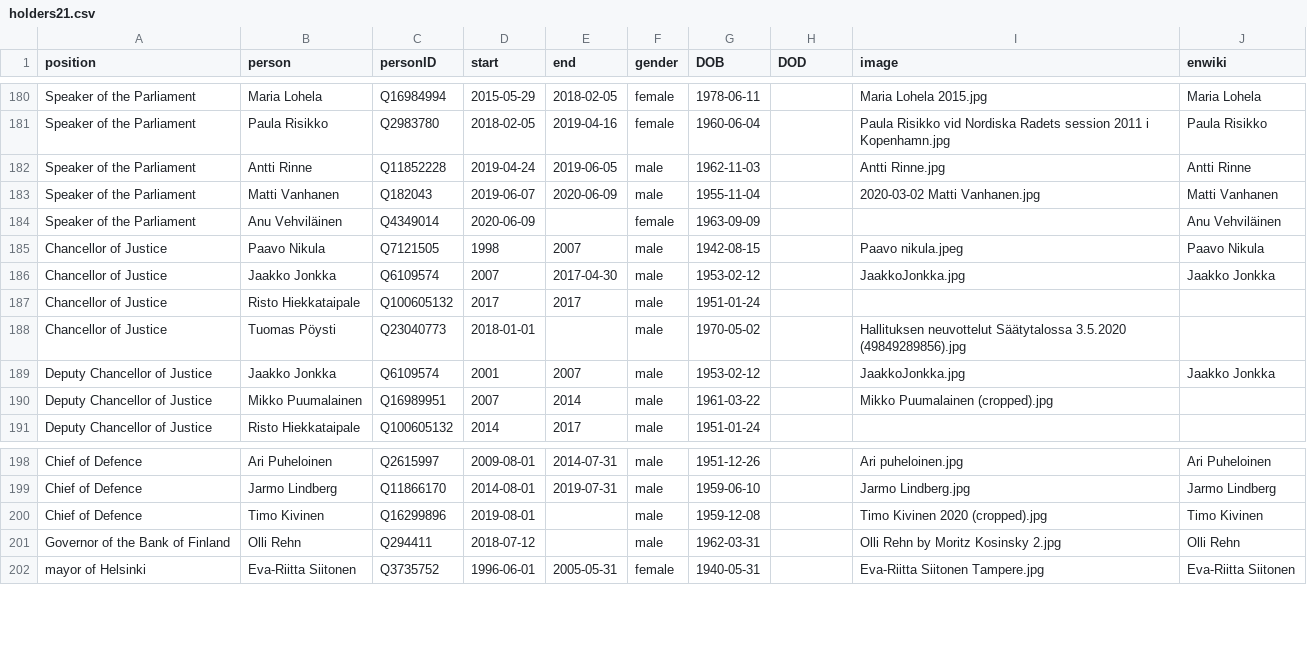
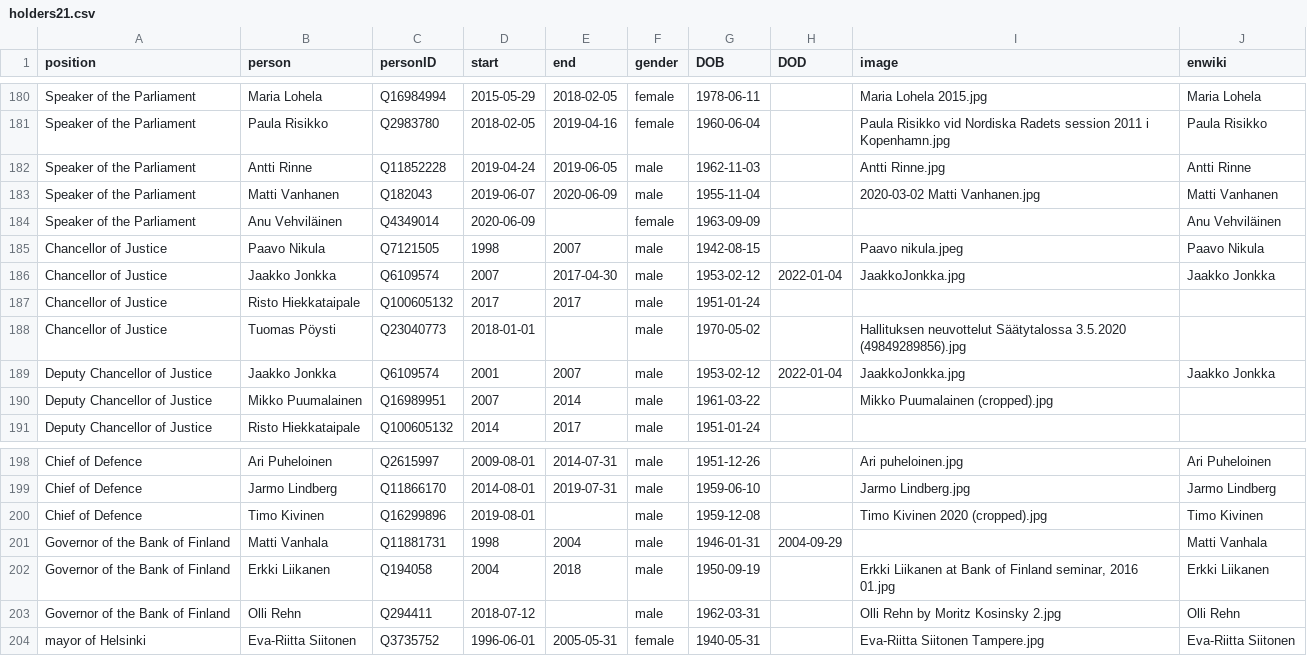
Before and after one commit to every-politician-scrapers/finland-cabinet, a CSV file: html/holders21.csv, drawn as a sheet; only a part is shown, gaps mark what is left out.

```diff
--- a/html/holders21.csv
+++ b/html/holders21.csv
@@ -185,6 +185,6 @@ Speaker of the Parliament,Anu Vehviläinen,Q4349014,2020-06-09,,female,1963-09-0
 Chancellor of Justice,Paavo Nikula,Q7121505,1998,2007,male,1942-08-15,,Paavo nikula.jpeg,Paavo Nikula
-Chancellor of Justice,Jaakko Jonkka,Q6109574,2007,2017-04-30,male,1953-02-12,,JaakkoJonkka.jpg,Jaakko Jonkka
+Chancellor of Justice,Jaakko Jonkka,Q6109574,2007,2017-04-30,male,1953-02-12,2022-01-04,JaakkoJonkka.jpg,Jaakko Jonkka
 Chancellor of Justice,Risto Hiekkataipale,Q100605132,2017,2017,male,1951-01-24,,,
 Chancellor of Justice,Tuomas Pöysti,Q23040773,2018-01-01,,male,1970-05-02,,Hallituksen neuvottelut Säätytalossa 3.5.2020 (49849289856).jpg,
-Deputy Chancellor of Justice,Jaakko Jonkka,Q6109574,2001,2007,male,1953-02-12,,JaakkoJonkka.jpg,Jaakko Jonkka
+Deputy Chancellor of Justice,Jaakko Jonkka,Q6109574,2001,2007,male,1953-02-12,2022-01-04,JaakkoJonkka.jpg,Jaakko Jonkka
 Deputy Chancellor of Justice,Mikko Puumalainen,Q16989951,2007,2014,male,1961-03-22,,Mikko Puumalainen (cropped).jpg,
@@ -200,2 +200,4 @@ Chief of Defence,Jarmo Lindberg,Q11866170,2014-08-01,2019-07-31,male,1959-06-10,
 Chief of Defence,Timo Kivinen,Q16299896,2019-08-01,,male,1959-12-08,,Timo Kivinen 2020 (cropped).jpg,Timo Kivinen
+Governor of the Bank of Finland,Matti Vanhala,Q11881731,1998,2004,male,1946-01-31,2004-09-29,,Matti Vanhala
+Governor of the Bank of Finland,Erkki Liikanen,Q194058,2004,2018,male,1950-09-19,,"Erkki Liikanen at Bank of Finland seminar, 2016 01.jpg",Erkki Liikanen
 Governor of the Bank of Finland,Olli Rehn,Q294411,2018-07-12,,male,1962-03-31,,Olli Rehn by Moritz Kosinsky 2.jpg,Olli Rehn
```
Also changed, not shown: html/legislators.csv.
